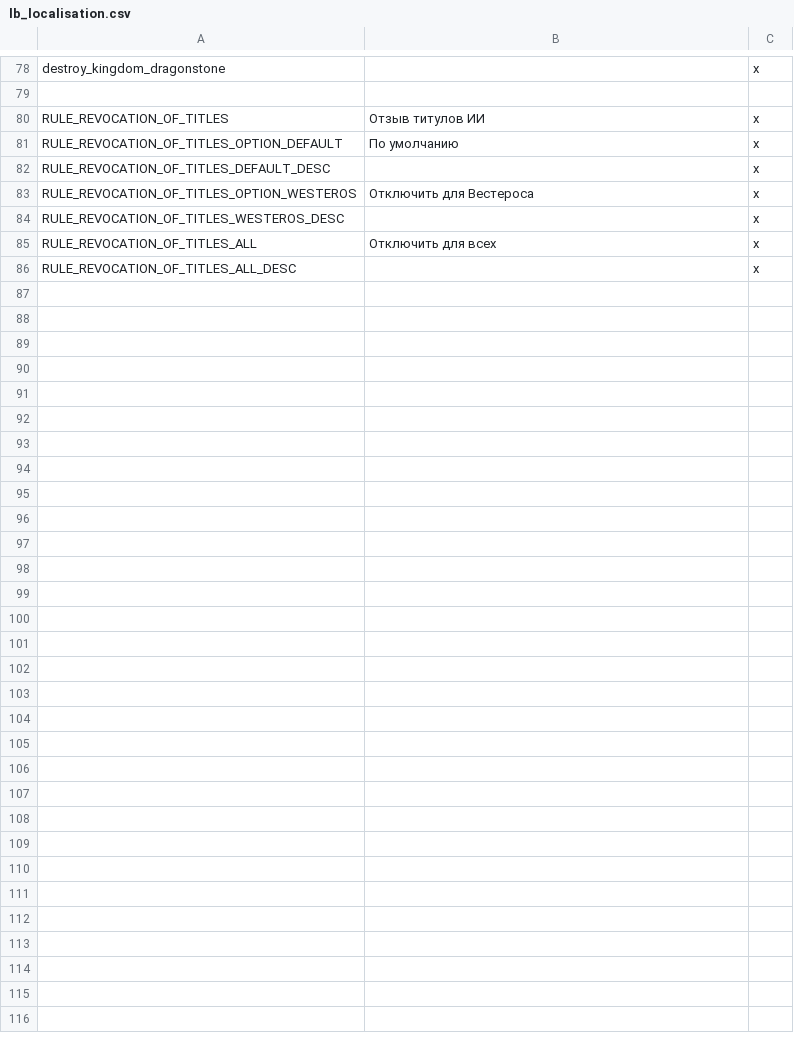
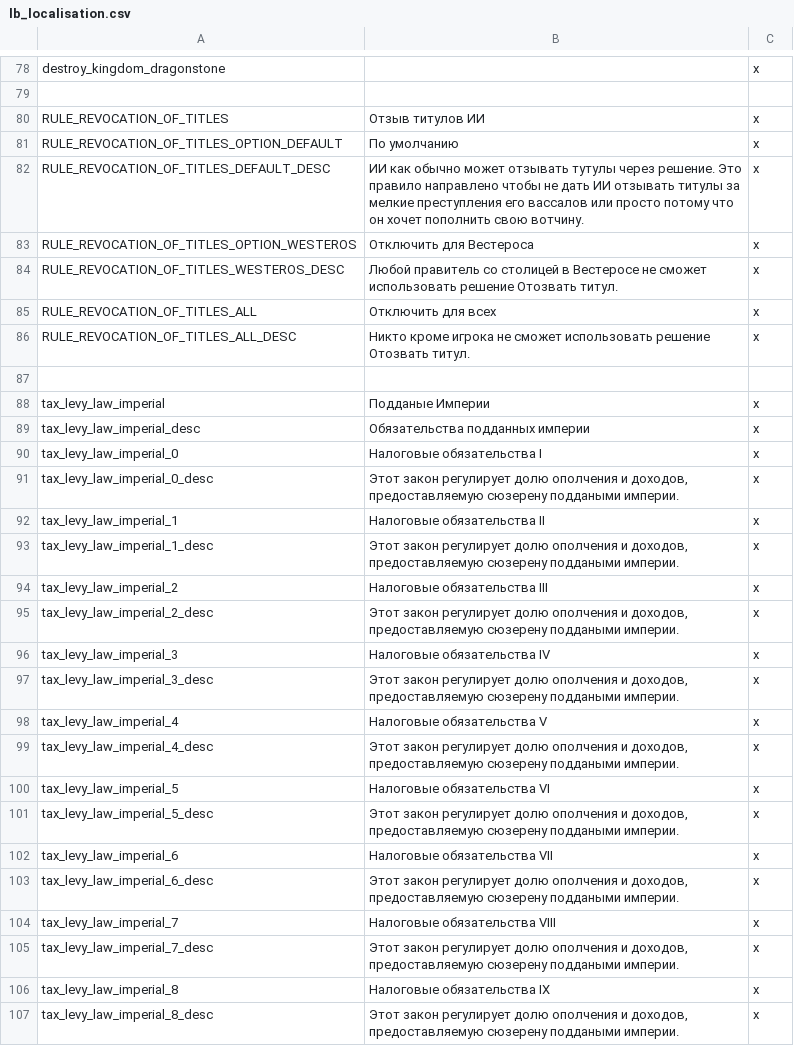
Before and after one commit to Besefur/AGOT-Collection, a CSV file: A Game of Thrones Collection/localisation/lb_localisation.csv, drawn as a sheet; only a part is shown, gaps mark what is left out.

Commit message:
Исправления
Исправлена связь Старстэгов с Баратеонами
Добавлено чудо в Валирию
Добавлена отсутствующая локализация
Переведены нелокализованные строки
Правило Хаотичных границ по умолчанию Выключено
Снижены требования для постройки чуда (В размере королевства)

```diff
--- a/A Game of Thrones Collection/localisation/lb_localisation.csv
+++ b/A Game of Thrones Collection/localisation/lb_localisation.csv
@@ -81,6 +81,27 @@ RULE_REVOCATION_OF_TITLES;Отзыв титулов ИИ;x
 RULE_REVOCATION_OF_TITLES_OPTION_DEFAULT;По умолчанию;x
-RULE_REVOCATION_OF_TITLES_DEFAULT_DESC;;x
+RULE_REVOCATION_OF_TITLES_DEFAULT_DESC;ИИ как обычно может отзывать тутулы через решение. Это правило направлено чтобы не дать ИИ отзывать титулы за мелкие преступления его вассалов или просто потому что он хочет пополнить свою вотчину.;x
 RULE_REVOCATION_OF_TITLES_OPTION_WESTEROS;Отключить для Вестероса;x
-RULE_REVOCATION_OF_TITLES_WESTEROS_DESC;;x
+RULE_REVOCATION_OF_TITLES_WESTEROS_DESC;Любой правитель со столицей в Вестеросе не сможет использовать решение Отозвать титул.;x
 RULE_REVOCATION_OF_TITLES_ALL;Отключить для всех;x
-RULE_REVOCATION_OF_TITLES_ALL_DESC;;x
+RULE_REVOCATION_OF_TITLES_ALL_DESC;Никто кроме игрока не сможет использовать решение Отозвать титул.;x
+
+tax_levy_law_imperial;Подданые Империи;x
+tax_levy_law_imperial_desc;Обязательства подданных империи;x
+tax_levy_law_imperial_0;Налоговые обязательства I;x
+tax_levy_law_imperial_0_desc;Этот закон регулирует долю ополчения и доходов, предоставляемую сюзерену поддаными империи.;x
+tax_levy_law_imperial_1;Налоговые обязательства II;x
+tax_levy_law_imperial_1_desc;Этот закон регулирует долю ополчения и доходов, предоставляемую сюзерену поддаными империи.;x
+tax_levy_law_imperial_2;Налоговые обязательства III;x
+tax_levy_law_imperial_2_desc;Этот закон регулирует долю ополчения и доходов, предоставляемую сюзерену поддаными империи.;x
+tax_levy_law_imperial_3;Налоговые обязательства IV;x
+tax_levy_law_imperial_3_desc;Этот закон регулирует долю ополчения и доходов, предоставляемую сюзерену поддаными империи.;x
+tax_levy_law_imperial_4;Налоговые обязательства V;x
+tax_levy_law_imperial_4_desc;Этот закон регулирует долю ополчения и доходов, предоставляемую сюзерену поддаными империи.;x
+tax_levy_law_imperial_5;Налоговые обязательства VI;x
+tax_levy_law_imperial_5_desc;Этот закон регулирует долю ополчения и доходов, предоставляемую сюзерену поддаными империи.;x
+tax_levy_law_imperial_6;Налоговые обязательства VII;x
+tax_levy_law_imperial_6_desc;Этот закон регулирует долю ополчения и доходов, предоставляемую сюзерену поддаными империи.;x
+tax_levy_law_imperial_7;Налоговые обязательства VIII;x
+tax_levy_law_imperial_7_desc;Этот закон регулирует долю ополчения и доходов, предоставляемую сюзерену поддаными империи.;x
+tax_levy_law_imperial_8;Налоговые обязательства IX;x
+tax_levy_law_imperial_8_desc;Этот закон регулирует долю ополчения и доходов, предоставляемую сюзерену поддаными империи.;x
```
Also changed, not shown: AGOT Colonizable Valyria Revised/localisation/00_aaa_colonize_valyria.csv, AGOT New Dragon Portraits/localisation/tdp_dragon_portraits_loc.csv, 15 other files.
